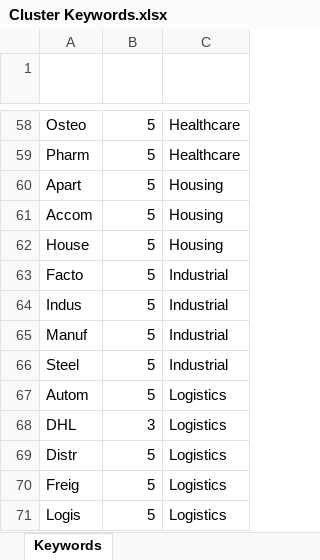
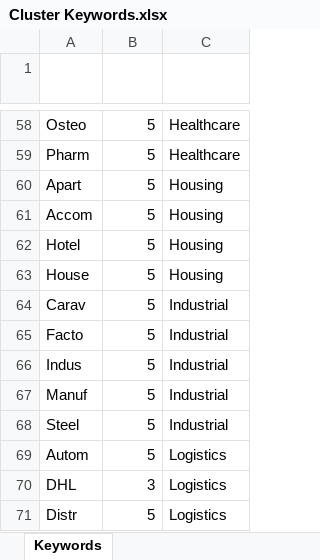
Before and after one commit to Mike-Honey/covid-19-outbreak-paths, an Excel workbook: Cluster Keywords.xlsx, sheet Keywords, drawn as a sheet; only a part is shown, gaps mark what is left out; the shorter side is filled out with more unchanged rows; values as stored, in another font and other column widths than the file's, no borders; conditional formats and table styles not drawn; the diff names each change by its address in the sheet, - before the commit and + after, or states it on an @@ line.

Commit message:
Add files via upload

```diff
--- a/Cluster Keywords.xlsx (sheet Keywords)
+++ b/Cluster Keywords.xlsx (sheet Keywords)
+row 62: Hotel | 5 | Housing
+row 64: Carav | 5 | Industrial
```
